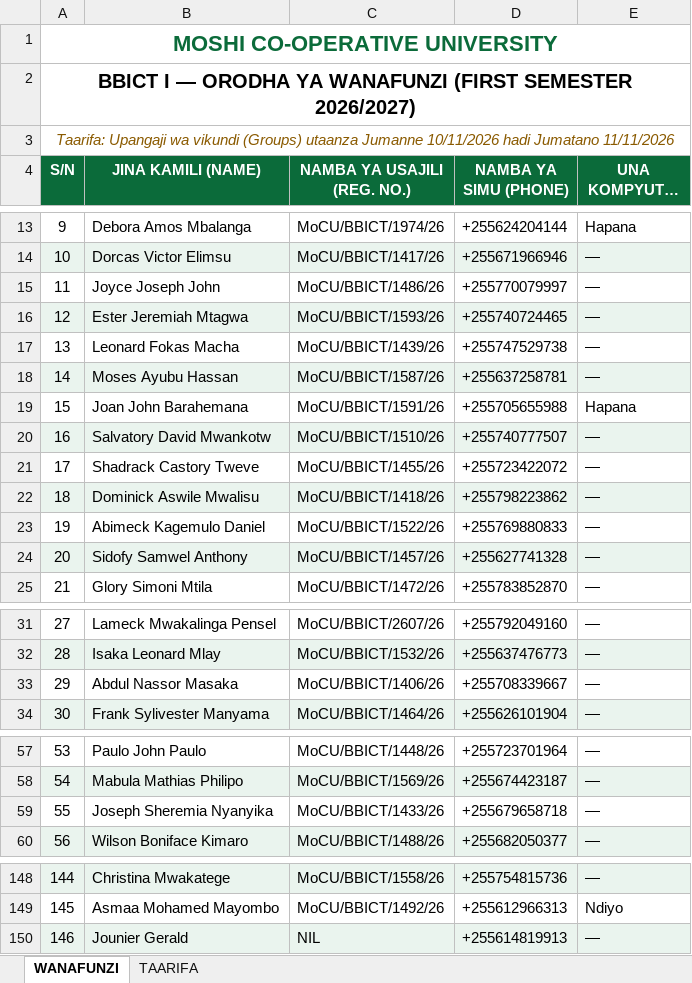
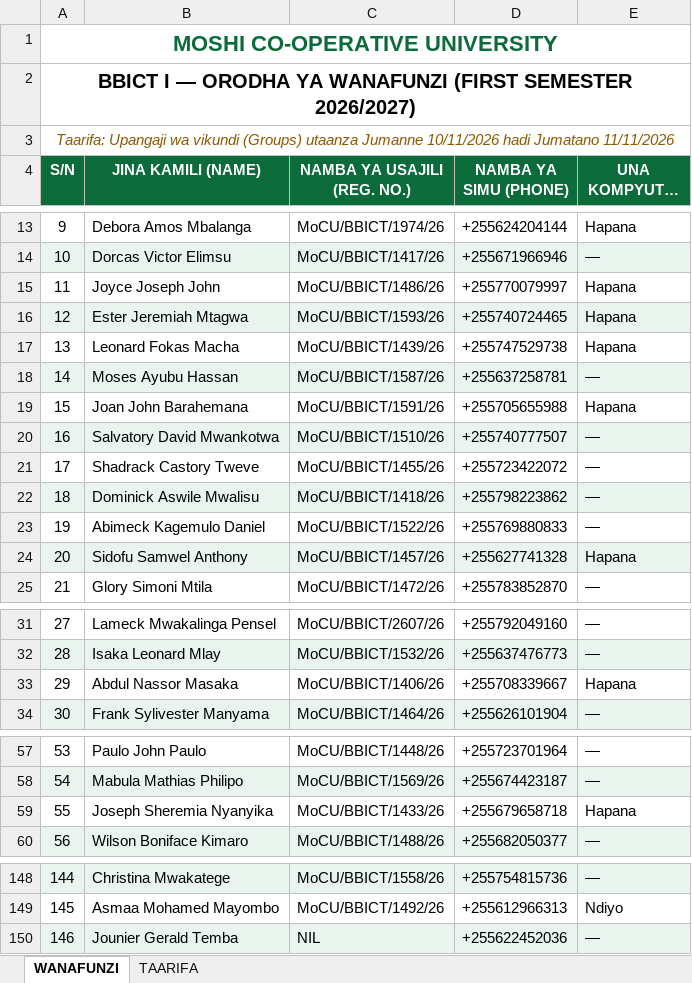
Before and after one commit to BBICT2026/BBICT-I, an Excel workbook: BBICT_I_WANAFUNZI.xlsx, sheet WANAFUNZI, drawn as a sheet; only a part is shown, gaps mark what is left out; long unchanged cells end in …; values as stored, in another font and other column widths than the file's, no borders; the diff covers the shown part only; the diff names each change by its address in the sheet, - before the commit and + after, or states it on an @@ line.

Commit message:
Sync PC (75 confirmed); apply name corrections; Jounier Gerald Temba in G12

```diff
--- a/BBICT_I_WANAFUNZI.xlsx (sheet WANAFUNZI)
+++ b/BBICT_I_WANAFUNZI.xlsx (sheet WANAFUNZI)
-E15:E17 (UNA KOMPYUTA? (PC)): —
+E15:E17 (UNA KOMPYUTA? (PC)): Hapana
-B20 (JINA KAMILI (NAME)): Salvatory David Mwankotw
+B20 (JINA KAMILI (NAME)): Salvatory David Mwankotwa
-B24 (JINA KAMILI (NAME)): Sidofy Samwel Anthony
+B24 (JINA KAMILI (NAME)): Sidofu Samwel Anthony
-E24 (UNA KOMPYUTA? (PC)): —
+E24 (UNA KOMPYUTA? (PC)): Hapana
-E33 (UNA KOMPYUTA? (PC)): —
+E33 (UNA KOMPYUTA? (PC)): Hapana
-E59 (UNA KOMPYUTA? (PC)): —
+E59 (UNA KOMPYUTA? (PC)): Hapana
-B150 (JINA KAMILI (NAME)): Jounier Gerald
+B150 (JINA KAMILI (NAME)): Jounier Gerald Temba
-D150 (NAMBA YA SIMU (PHONE)): +255614819913
+D150 (NAMBA YA SIMU (PHONE)): +255622452036
```
Also changed, not shown: 3 edited cells elsewhere in this sheet, 2 other files.
